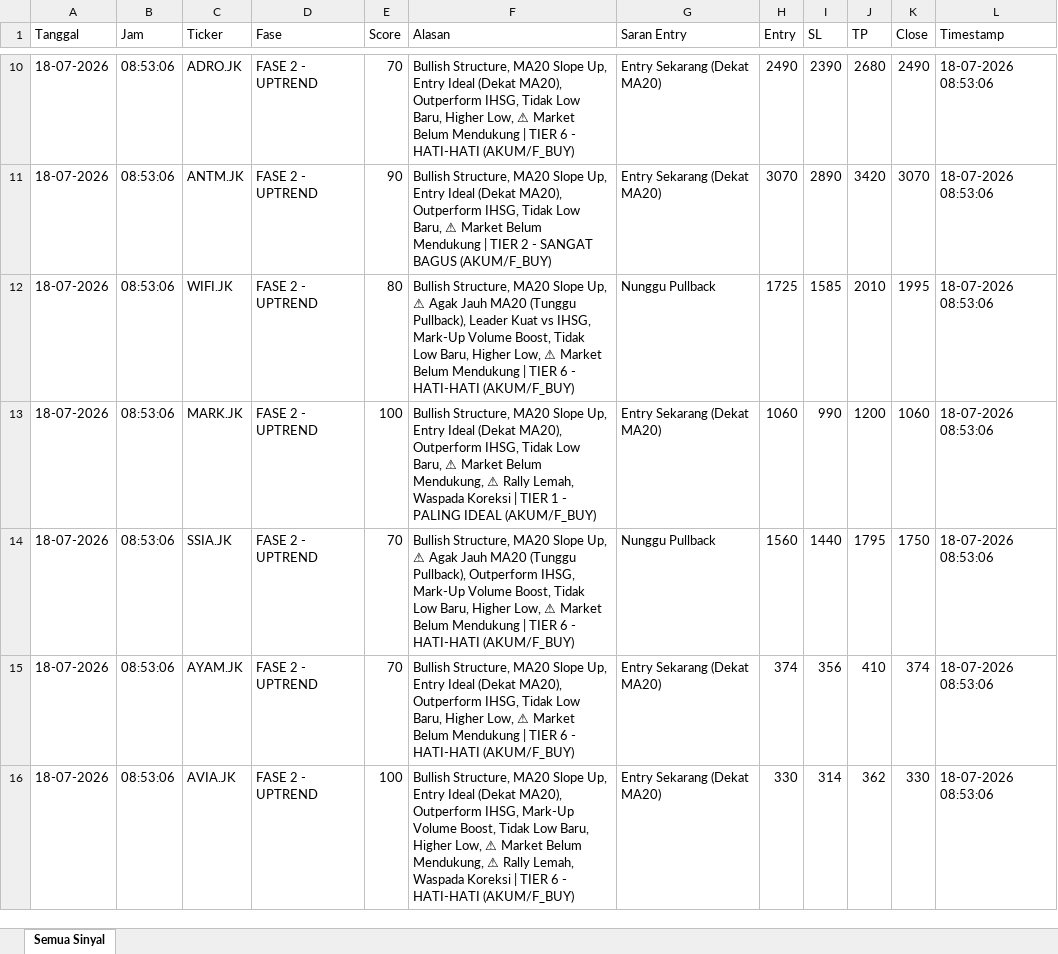
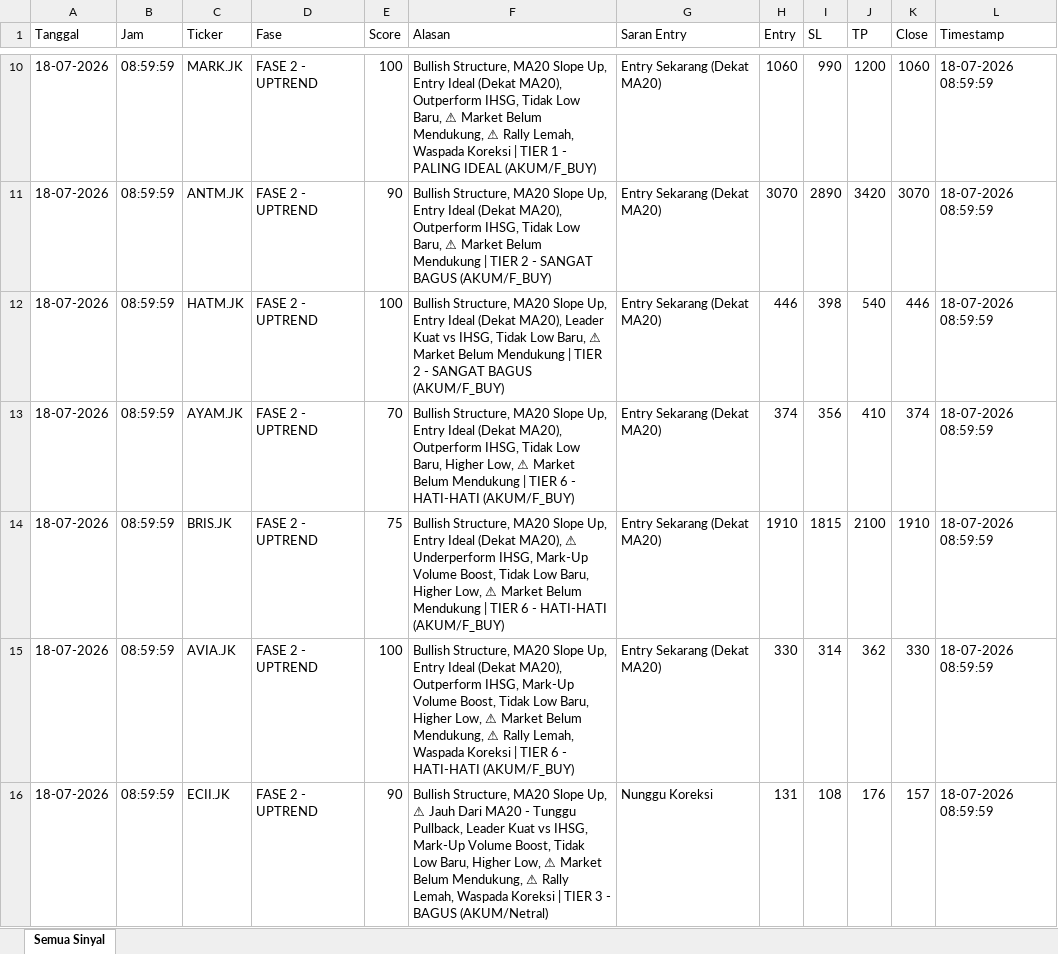
Before and after one commit to dedewhy/trading_screener, an Excel workbook: screener_output/Screener_Database_latest.xlsx, sheet Semua Sinyal, drawn as a sheet; only a part is shown, gaps mark what is left out; values as stored, in another font and other column widths than the file's, no borders; removed rows and columns are numbered as before the commit, all else as after; the diff covers the shown part only; the diff names each change by its address in the sheet, - before the commit and + after, or states it on an @@ line.

```diff
--- a/screener_output/Screener_Database_latest.xlsx (sheet Semua Sinyal)
+++ b/screener_output/Screener_Database_latest.xlsx (sheet Semua Sinyal)
-B10:B11 (Jam): 08:53:06
+B10:B11 (Jam): 08:59:59
-C10 (Ticker): ADRO.JK
+C10 (Ticker): MARK.JK
-E10 (Score): 70
+E10 (Score): 100
-F10 (Alasan): …Low Baru, Higher Low, ⚠ Market Belum Mendukung | TIER 6 - HATI-HATI (AKUM/F_BUY)
+F10 (Alasan): …Low Baru, ⚠ Market Belum Mendukung, ⚠ Rally Lemah, Waspada Koreksi | TIER 1 - PALING IDEAL (AKUM/F_BUY)
-H10 (Entry): 2490
+H10 (Entry): 1060
-I10 (SL): 2390
+I10 (SL): 990
-J10 (TP): 2680
+J10 (TP): 1200
-K10 (Close): 2490
+K10 (Close): 1060
-L10:L11 (Timestamp): 18-07-2026 08:53:06
+L10:L11 (Timestamp): 18-07-2026 08:59:59
-row 12: 18-07-2026 | 08:53:06 | WIFI.JK | FASE 2 - UPTREND | 80 | Bullish Structure, MA20 Slope Up, ⚠ Agak Jauh MA20 (Tunggu Pullback), Leader Kuat vs IHSG, Mark-Up Volume Boost, Tidak Low Baru, Higher Low, ⚠ Market Belum Mendukung | TIER 6 - HATI-HATI (AKUM/F_BUY) | Nunggu Pullback | 1725 | 1585 | 2010 | 1995 | 18-07-2026 08:53:06
-B12 (Jam): 08:53:06
+B12 (Jam): 08:59:59
-C12 (Ticker): MARK.JK
+C12 (Ticker): HATM.JK
-F12 (Alasan): …(Dekat MA20), Outperform IHSG, Tidak Low Baru, ⚠ Market Belum Mendukung, ⚠ Rally Lemah, Waspada Koreksi | TIER 1 - PALING IDEAL (AKUM/F_BUY)
+F12 (Alasan): …(Dekat MA20), Leader Kuat vs IHSG, Tidak Low Baru, ⚠ Market Belum Mendukung | TIER 2 - SANGAT BAGUS (AKUM/F_BUY)
-H12 (Entry): 1060
+H12 (Entry): 446
-I12 (SL): 990
+I12 (SL): 398
-J12 (TP): 1200
+J12 (TP): 540
-K12 (Close): 1060
+K12 (Close): 446
-L12 (Timestamp): 18-07-2026 08:53:06
+L12 (Timestamp): 18-07-2026 08:59:59
-row 14: 18-07-2026 | 08:53:06 | SSIA.JK | FASE 2 - UPTREND | 70 | Bullish Structure, MA20 Slope Up, ⚠ Agak Jauh MA20 (Tunggu Pullback), Outperform IHSG, Mark-Up Volume Boost, Tidak Low Baru, Higher Low, ⚠ Market Belum Mendukung | TIER 6 - HATI-HATI (AKUM/F_BUY) | Nunggu Pullback | 1560 | 1440 | 1795 | 1750 | 18-07-2026 08:53:06
-B13 (Jam): 08:53:06
+B13 (Jam): 08:59:59
-L13 (Timestamp): 18-07-2026 08:53:06
+L13 (Timestamp): 18-07-2026 08:59:59
+row 14: 18-07-2026 | 08:59:59 | BRIS.JK | FASE 2 - UPTREND | 75 | Bullish Structure, MA20 Slope Up, Entry Ideal (Dekat MA20), ⚠ Underperform IHSG, Mark-Up Volume Boost, Tidak Low Baru, Higher Low, ⚠ Market Belum Mendukung | TIER 6 - HATI-HATI (AKUM/F_BUY) | Entry Sekarang (Dekat MA20) | 1910 | 1815 | 2100 | 1910 | 18-07-2026 08:59:59
-B15 (Jam): 08:53:06
+B15 (Jam): 08:59:59
-L15 (Timestamp): 18-07-2026 08:53:06
+L15 (Timestamp): 18-07-2026 08:59:59
+row 16: 18-07-2026 | 08:59:59 | ECII.JK | FASE 2 - UPTREND | 90 | Bullish Structure, MA20 Slope Up, ⚠ Jauh Dari MA20 - Tunggu Pullback, Leader Kuat vs IHSG, Mark-Up Volume Boost, Tidak Low Baru, Higher Low, ⚠ Market Belum Mendukung, ⚠ Rally Lemah, Waspada Koreksi | TIER 3 - BAGUS (AKUM/Netral) | Nunggu Koreksi | 131 | 108 | 176 | 157 | 18-07-2026 08:59:59
```
Also changed, not shown: other rows of this sheet.
